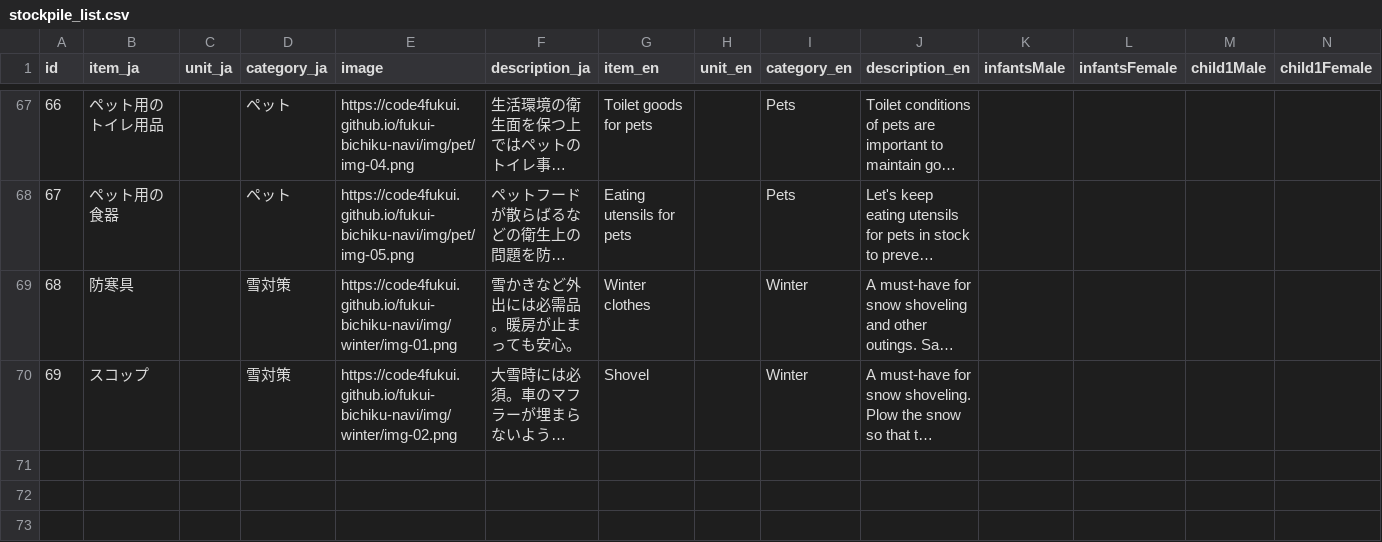
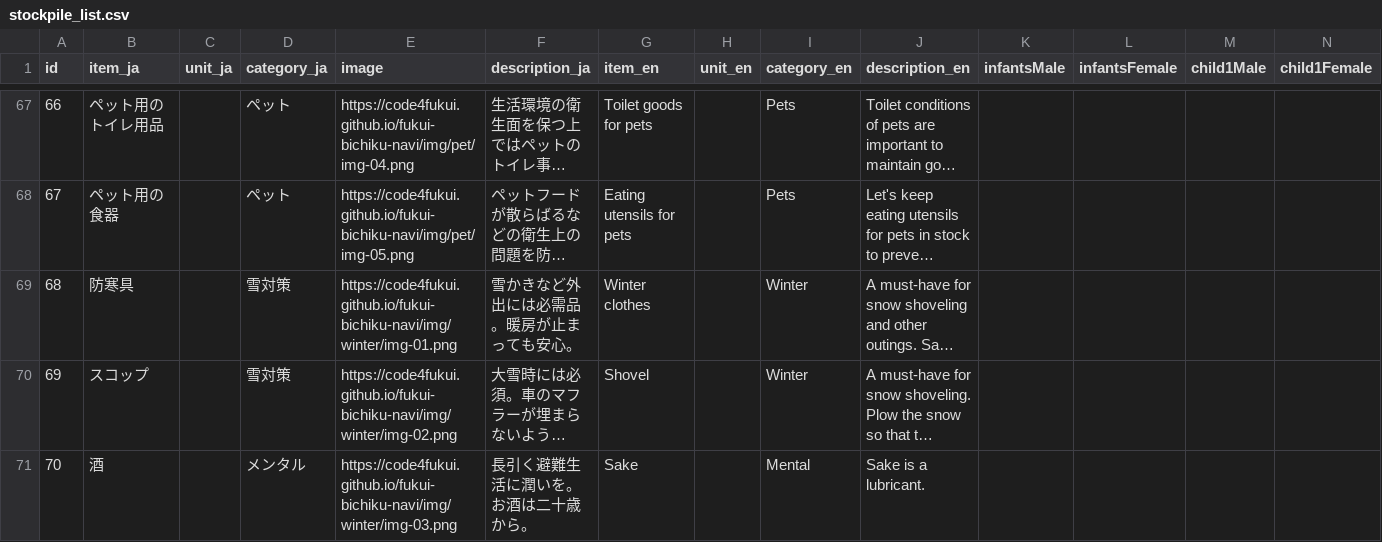
Before and after one commit to code4fukui/fukui-bichiku-navi, a CSV file: docs/stockpile_list.csv, drawn as a sheet; only a part is shown, gaps mark what is left out; long unchanged cells end in …; rows hold the shown columns only; the diff names each change by its address in the sheet, - before the commit and + after, or states it on an @@ line.

Commit message:
add Sake

```diff
--- a/docs/stockpile_list.csv
+++ b/docs/stockpile_list.csv
+row 71: 70 | 酒 |  | メンタル | https://code4fukui.github.io/fukui-bichiku-navi/img/winter/img-03.png | 長引く避難生活に潤いを。お酒は二十歳から。 | Sake |  | Mental | Sake is a lubricant.
```
